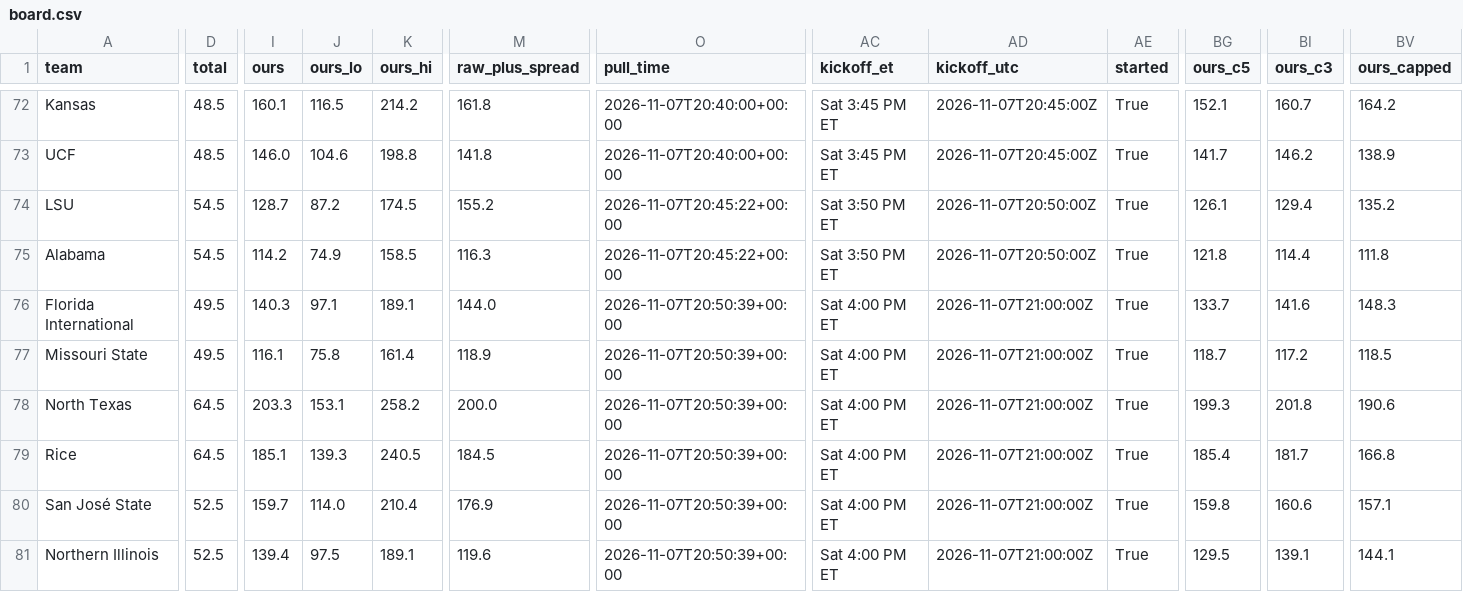
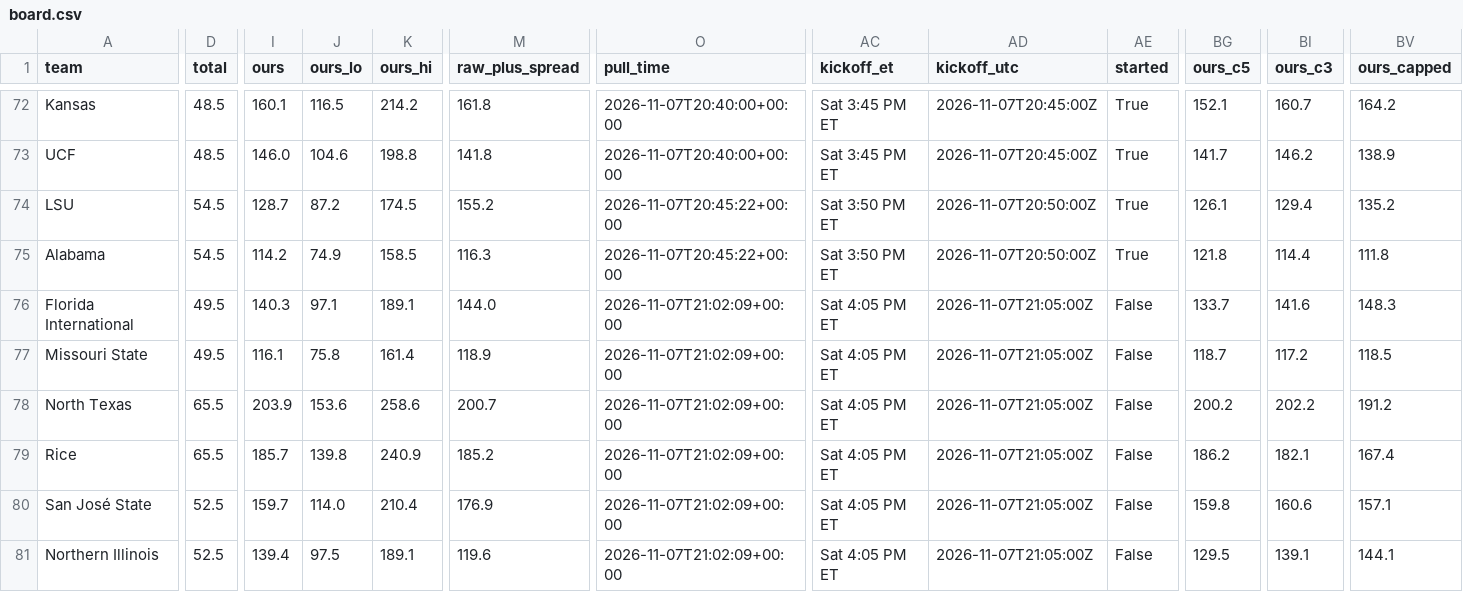
Before and after one commit to bradyt3321/cfb-yardage-dashboard, a CSV file: data/board.csv, drawn as a sheet; only a part is shown, gaps mark what is left out; the diff covers the shown part only; the diff names each change by its address in the sheet, - before the commit and + after, or states it on an @@ line.

```diff
--- a/data/board.csv
+++ b/data/board.csv
-O76:O81 (pull_time): 2026-11-07T20:50:39+00:00
+O76:O81 (pull_time): 2026-11-07T21:02:09+00:00
-AC76:AC81 (kickoff_et): Sat 4:00 PM ET
+AC76:AC81 (kickoff_et): Sat 4:05 PM ET
-AD76:AD81 (kickoff_utc): 2026-11-07T21:00:00Z
+AD76:AD81 (kickoff_utc): 2026-11-07T21:05:00Z
-AE76:AE81 (started): True
+AE76:AE81 (started): False
-D78:D79 (total): 64.5
+D78:D79 (total): 65.5
-I78 (ours): 203.3
+I78 (ours): 203.9
-J78 (ours_lo): 153.1
+J78 (ours_lo): 153.6
-K78 (ours_hi): 258.2
+K78 (ours_hi): 258.6
-M78 (raw_plus_spread): 200.0
+M78 (raw_plus_spread): 200.7
-BG78 (ours_c5): 199.3
+BG78 (ours_c5): 200.2
-BI78 (ours_c3): 201.8
+BI78 (ours_c3): 202.2
-BV78 (ours_capped): 190.6
+BV78 (ours_capped): 191.2
-I79 (ours): 185.1
+I79 (ours): 185.7
-J79 (ours_lo): 139.3
+J79 (ours_lo): 139.8
-K79 (ours_hi): 240.5
+K79 (ours_hi): 240.9
-M79 (raw_plus_spread): 184.5
+M79 (raw_plus_spread): 185.2
-BG79 (ours_c5): 185.4
+BG79 (ours_c5): 186.2
-BI79 (ours_c3): 181.7
+BI79 (ours_c3): 182.1
-BV79 (ours_capped): 166.8
+BV79 (ours_capped): 167.4
```
Also changed, not shown: 8 edited cells elsewhere in this file, 3 other files.
